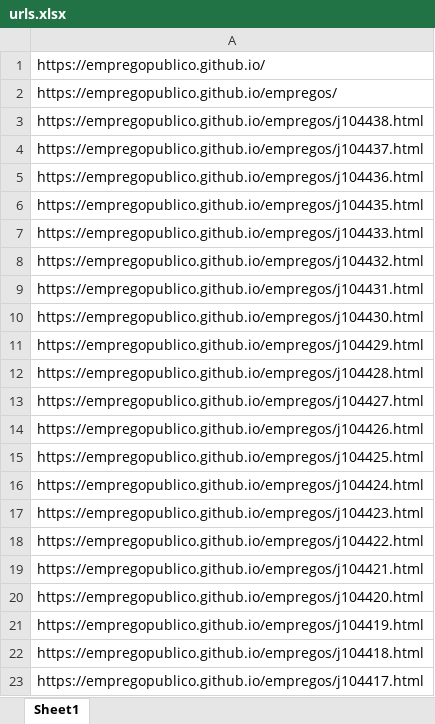
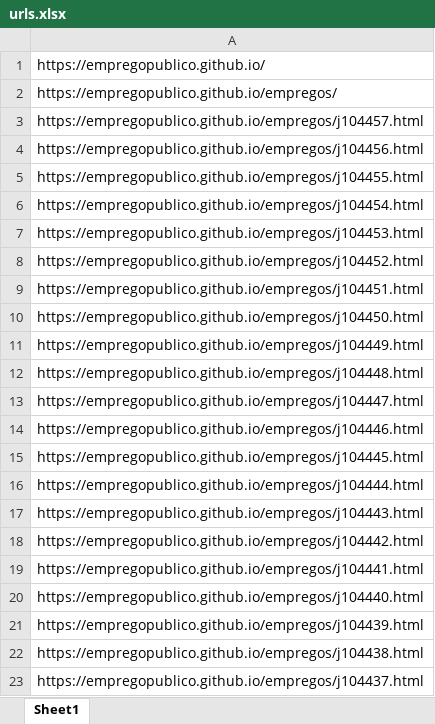
Before and after one commit to empregopublico/empregopublico.github.io, an Excel workbook: urls.xlsx, sheet Sheet1, drawn as a sheet; only a part is shown; the shorter side is filled out with more unchanged rows; values as stored, in another font and other column widths than the file's, no borders; the diff covers the shown part only; the diff names each change by its address in the sheet, - before the commit and + after, or states it on an @@ line.

```diff
--- a/urls.xlsx (sheet Sheet1)
+++ b/urls.xlsx (sheet Sheet1)
+row 3: https://empregopublico.github.io/empregos/j104457.html
+row 4: https://empregopublico.github.io/empregos/j104456.html
+row 5: https://empregopublico.github.io/empregos/j104455.html
+row 6: https://empregopublico.github.io/empregos/j104454.html
+row 7: https://empregopublico.github.io/empregos/j104453.html
+row 8: https://empregopublico.github.io/empregos/j104452.html
+row 9: https://empregopublico.github.io/empregos/j104451.html
+row 10: https://empregopublico.github.io/empregos/j104450.html
+row 11: https://empregopublico.github.io/empregos/j104449.html
+row 12: https://empregopublico.github.io/empregos/j104448.html
+row 13: https://empregopublico.github.io/empregos/j104447.html
+row 14: https://empregopublico.github.io/empregos/j104446.html
+row 15: https://empregopublico.github.io/empregos/j104445.html
+row 16: https://empregopublico.github.io/empregos/j104444.html
+row 17: https://empregopublico.github.io/empregos/j104443.html
+row 18: https://empregopublico.github.io/empregos/j104442.html
+row 19: https://empregopublico.github.io/empregos/j104441.html
+row 20: https://empregopublico.github.io/empregos/j104440.html
+row 21: https://empregopublico.github.io/empregos/j104439.html
```
Also changed, not shown: 19 removed rows elsewhere in this sheet, 24 other files.
